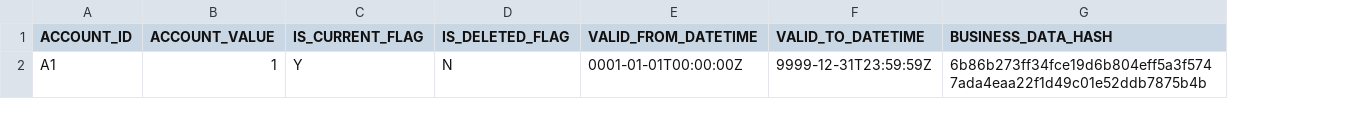
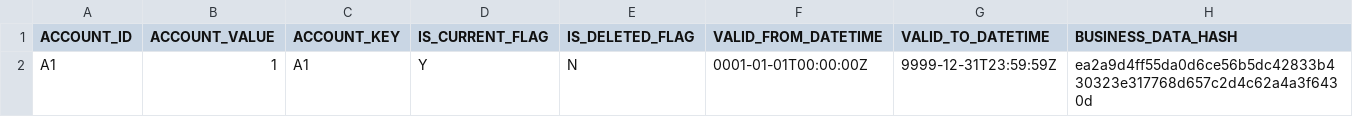
Before and after one commit to lertpinyopap/datahub-type-materialisation-specification, a CSV file: integration_tests/scd2_hash_skip_current_duplicate/data/initial_target.csv, drawn as a sheet; addresses are those after the commit; the diff names each change by its address in the sheet, - before the commit and + after, or states it on an @@ line.

```diff
--- a/integration_tests/scd2_hash_skip_current_duplicate/data/initial_target.csv
+++ b/integration_tests/scd2_hash_skip_current_duplicate/data/initial_target.csv
+column C (ACCOUNT_KEY), row 2: A1
-H2 (BUSINESS_DATA_HASH): 6b86b273ff34fce19d6b804eff5a3f5747ada4eaa22f1d49c01e52ddb7875b4b
+H2 (BUSINESS_DATA_HASH): ea2a9d4ff55da0d6ce56b5dc42833b430323e317768d657c2d4c62a4a3f6430d
```
Also changed, not shown: integration_tests/scd2_hash_skip_current_duplicate/data/expected_after_load_001.csv, integration_tests/scd2_hash_skip_current_duplicate/data/expected_after_load_002.csv, 42 other files.
